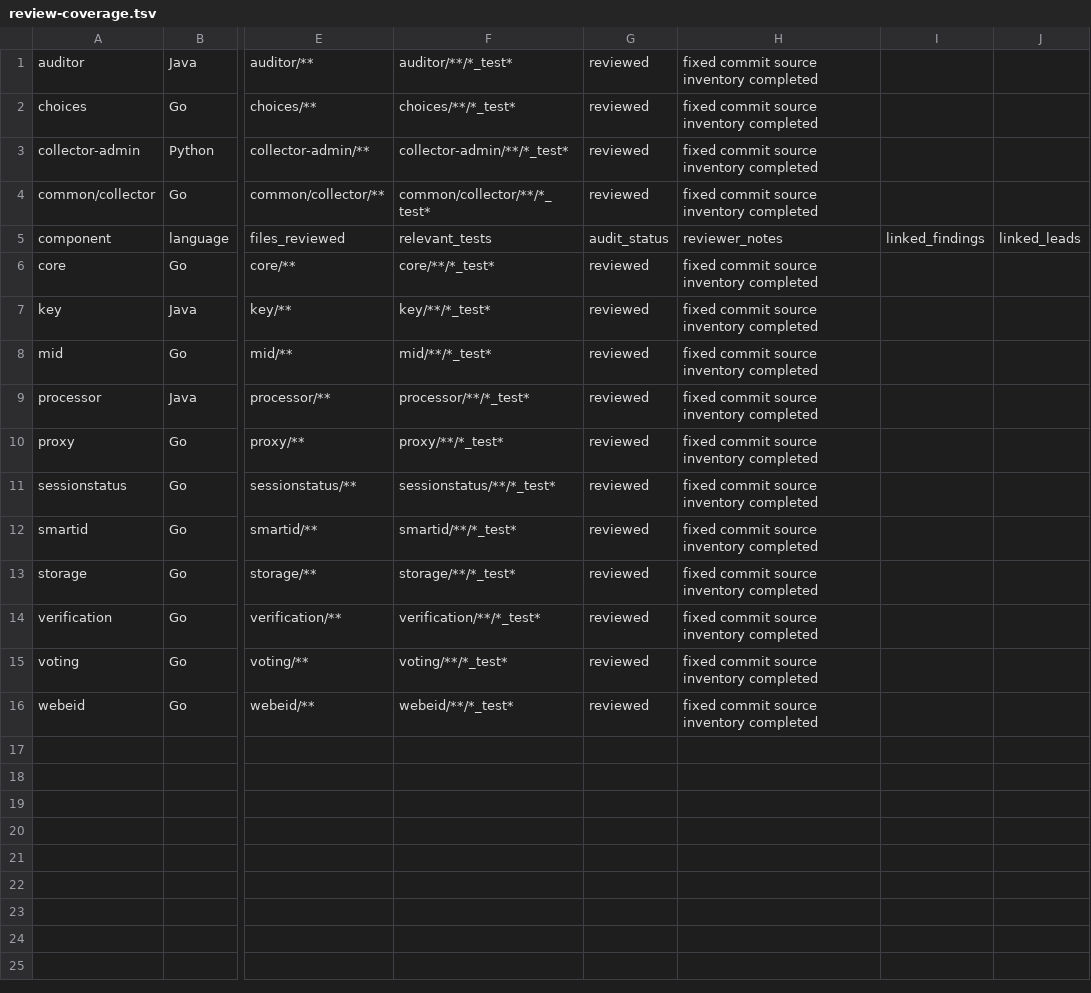
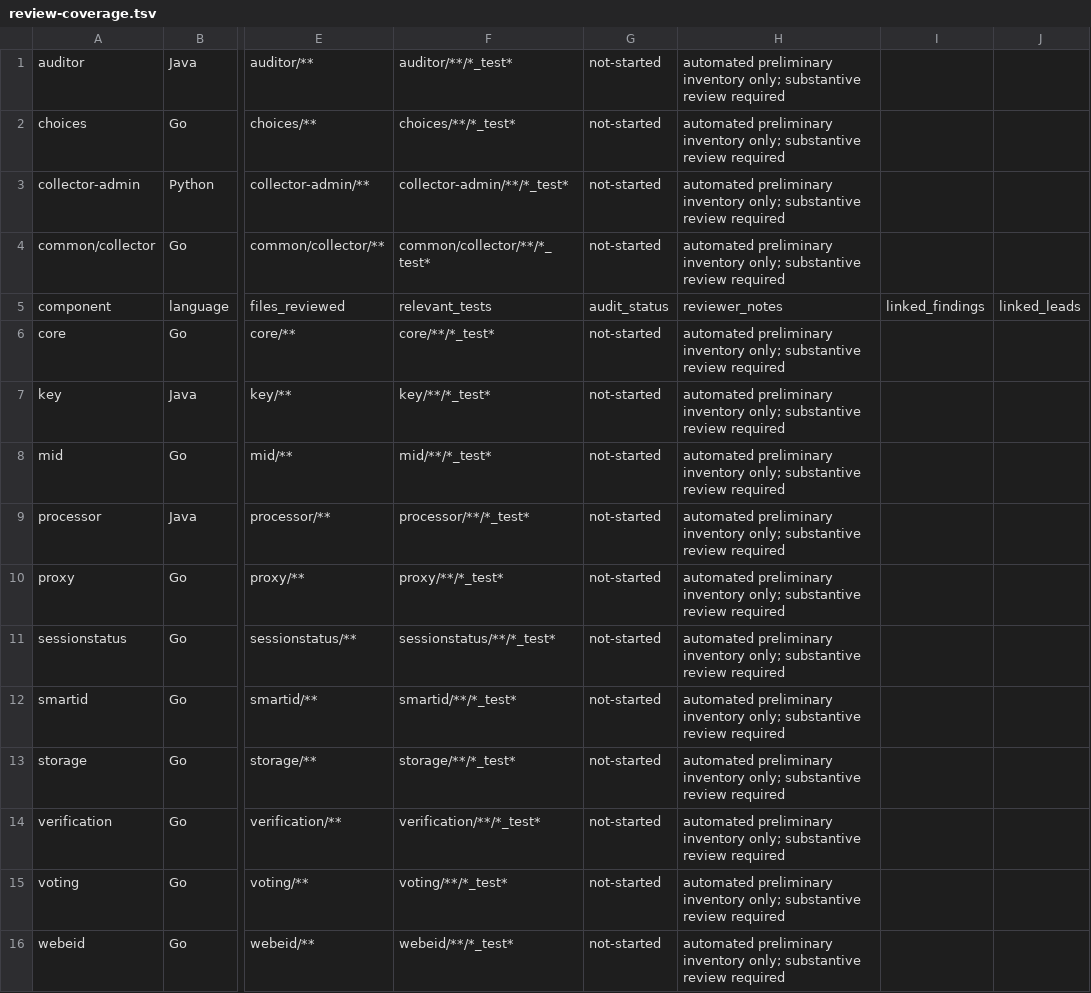
Before and after one commit to urmas69/ivxv-audit, a TSV file: evidence/source-audit/review-coverage.tsv, drawn as a sheet; only a part is shown, gaps mark what is left out; the diff names each change by its address in the sheet, - before the commit and + after, or states it on an @@ line.

Commit message:
Reopen Phase 4 and correct preliminary coverage

```diff
--- a/evidence/source-audit/review-coverage.tsv
+++ b/evidence/source-audit/review-coverage.tsv
-G1:G4: reviewed
+G1:G4: not-started
-H1:H4: fixed commit source inventory completed
+H1:H4: automated preliminary inventory only; substantive review required
-G6:G16: reviewed
+G6:G16: not-started
-H6:H16: fixed commit source inventory completed
+H6:H16: automated preliminary inventory only; substantive review required
```
Also changed, not shown: 7 other files.
